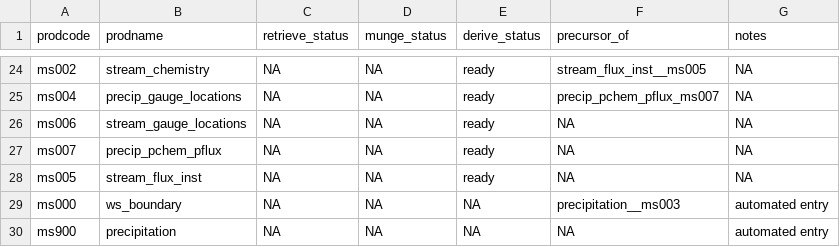
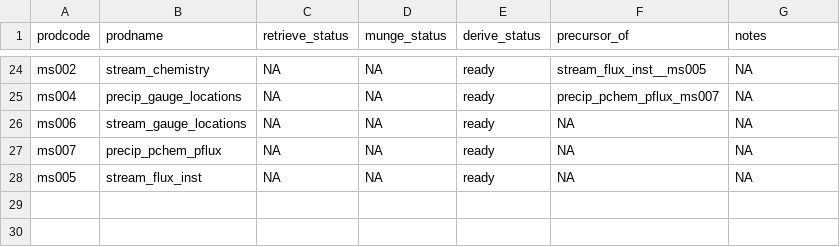
Before and after one commit to MacroSHEDS/data_processing, a CSV file: src/lter/niwot/products.csv, drawn as a sheet; only a part is shown, gaps mark what is left out.

Commit message:
removed automated entry lines from all lter products.csv files

```diff
--- a/src/lter/niwot/products.csv
+++ b/src/lter/niwot/products.csv
@@ -28,3 +28 @@ ms007,precip_pchem_pflux,NA,NA,ready,NA,NA
 ms005,stream_flux_inst,NA,NA,ready,NA,NA
-ms000,ws_boundary,NA,NA,NA,precipitation__ms003,automated entry
-ms900,precipitation,NA,NA,NA,NA,automated entry
```
Also changed, not shown: src/lter/baltimore/products.csv, 6 other files.
